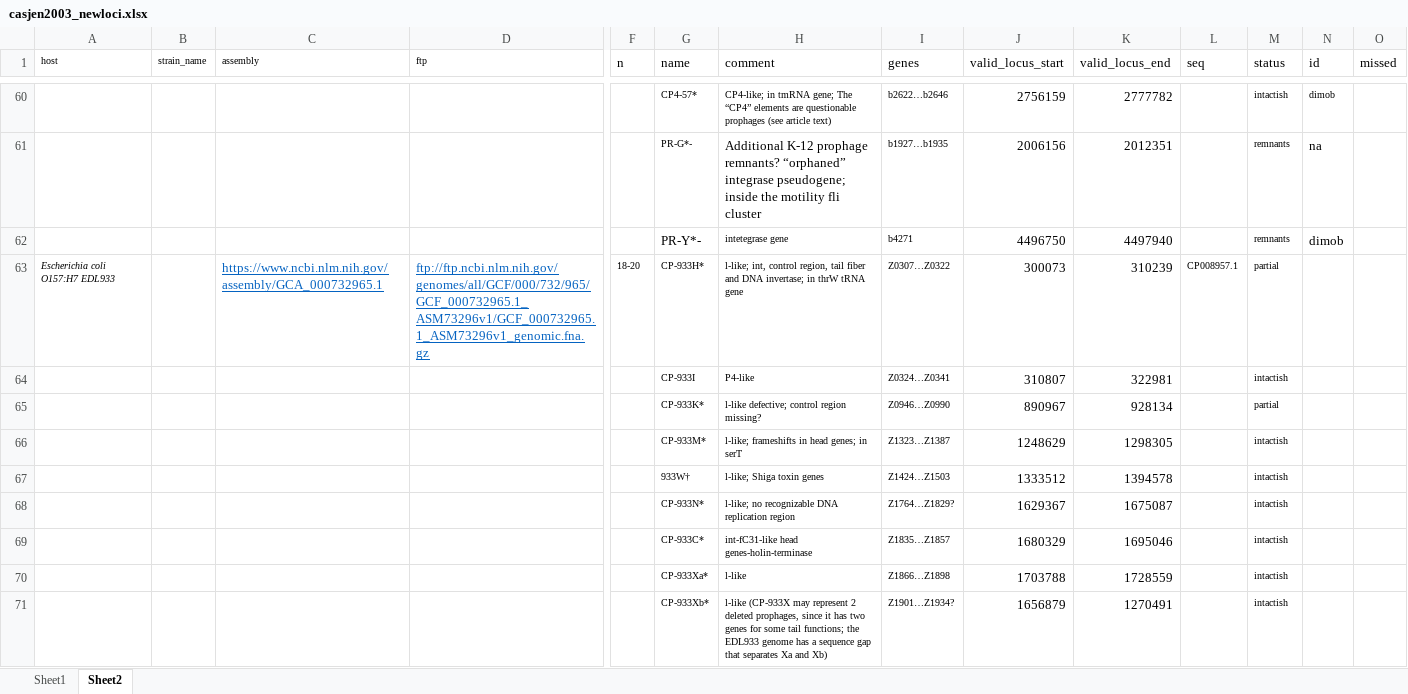
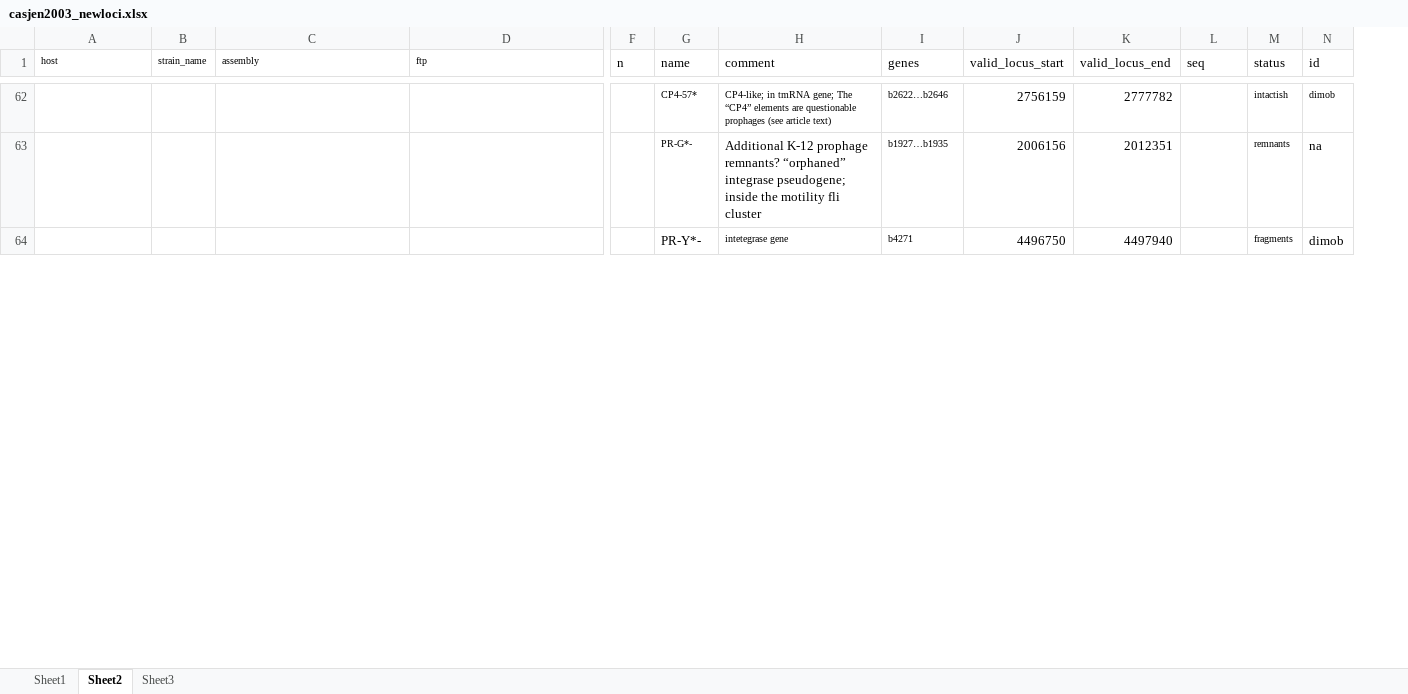
Before and after one commit to nickp60/happie, an Excel workbook: validation/casjen2003_newloci.xlsx, sheet Sheet2, drawn as a sheet; only a part is shown, gaps mark what is left out; values as stored, in another font and other column widths than the file's, no borders; removed rows and columns are numbered as before the commit, all else as after; rows hold the shown columns only; the diff covers the shown part only; the diff names each change by its address in the sheet, - before the commit and + after, or states it on an @@ line.

```diff
--- a/validation/casjen2003_newloci.xlsx (sheet Sheet2)
+++ b/validation/casjen2003_newloci.xlsx (sheet Sheet2)
+sheet tab: Sheet3
-column O (missed), empty
-M64 (status): remnants
+M64 (status): fragments
-row 63: Escherichia coli O157:H7 EDL933 |  | https://www.ncbi.nlm.nih.gov/assembly/GCA_000732965.1 | ftp://ftp.ncbi.nlm.nih.gov/genomes/all/GCF/000/732/965/GCF_000732965.1_ASM73296v1/GCF_000732965.1_ASM73296v1_genomic.fna.gz | 18-20 | CP-933H* | l-like; int, control region, tail fiber and DNA invertase; in thrW tRNA gene | Z0307…Z0322 | 300073 | 310239 | CP008957.1 | partial
-row 64:  |  |  |  |  | CP-933I | P4-like | Z0324…Z0341 | 310807 | 322981 |  | intactish
-row 65:  |  |  |  |  | CP-933K* | l-like defective; control region missing? | Z0946…Z0990 | 890967 | 928134 |  | partial
-row 66:  |  |  |  |  | CP-933M* | l-like; frameshifts in head genes; in serT | Z1323…Z1387 | 1248629 | 1298305 |  | intactish
-row 67:  |  |  |  |  | 933W† | l-like; Shiga toxin genes | Z1424…Z1503 | 1333512 | 1394578 |  | intactish
-row 68:  |  |  |  |  | CP-933N* | l-like; no recognizable DNA replication region | Z1764…Z1829? | 1629367 | 1675087 |  | intactish
-row 69:  |  |  |  |  | CP-933C* | int-fC31-like head genes-holin-terminase | Z1835…Z1857 | 1680329 | 1695046 |  | intactish
-row 70:  |  |  |  |  | CP-933Xa* | l-like | Z1866…Z1898 | 1703788 | 1728559 |  | intactish
-row 71:  |  |  |  |  | CP-933Xb* | l-like (CP-933X may represent 2 deleted prophages, since it has two genes for some tail functions; the EDL933 genome has a sequence gap that separates Xa and Xb) | Z1901…Z1934? | 1656879 | 1270491 |  | intactish
```
Also changed, not shown: 13 added rows, 40 removed rows and 56 edited cells elsewhere in this sheet, 3 other files.
